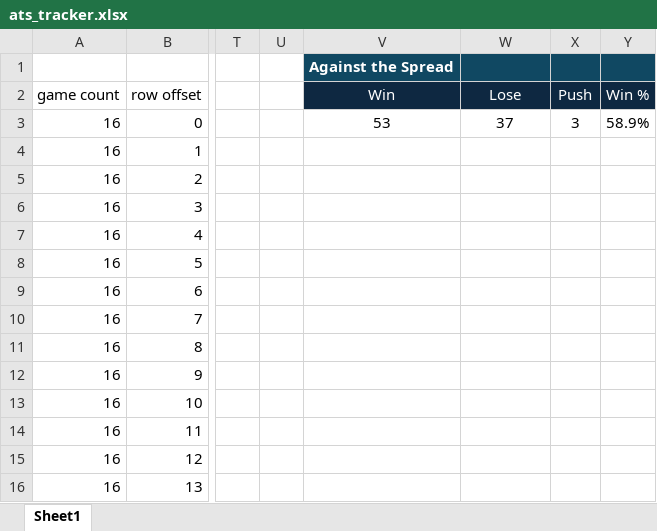
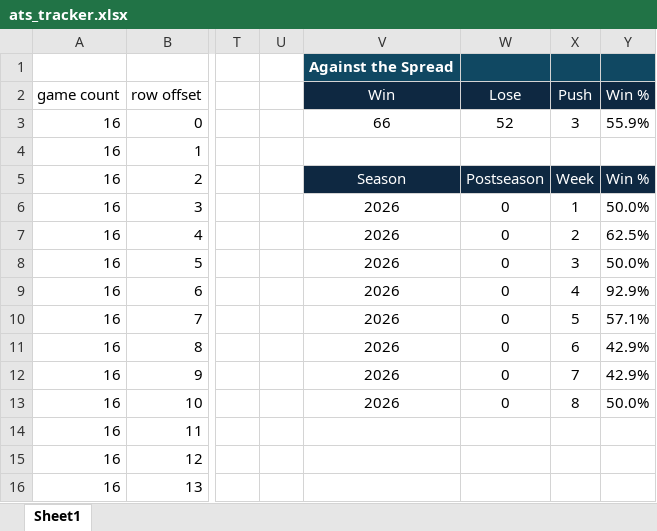
Before and after one commit to hodges623/nfl-prediction-model-site, an Excel workbook: data/ats_tracker.xlsx, sheet Sheet1, drawn as a sheet; only a part is shown, gaps mark what is left out; values as stored, in another font and other column widths than the file's, no borders; the diff covers the shown part only; the diff names each change by its address in the sheet, - before the commit and + after, or states it on an @@ line.

Commit message:
Add/Update predictions for season 2026, week 10, postseason 0

```diff
--- a/data/ats_tracker.xlsx (sheet Sheet1)
+++ b/data/ats_tracker.xlsx (sheet Sheet1)
-V3 (Win): 53
+V3 (Win): 66
-W3 (Lose): 37
+W3 (Lose): 52
-Y3 (Win %): 58.9%
+Y3 (Win %): 55.9%
-V5 (Win): (empty)
+V5 (Win): Season
-V5:Y5 fill: none
+V5:Y5 fill: #0E2841
-W5 (Lose): (empty)
+W5 (Lose): Postseason
-X5 (Push): (empty)
+X5 (Push): Week
-Y5 (Win %): (empty)
+Y5 (Win %): Win %
-V6:V13 (Win): (empty)
+V6:V13 (Win): 2026
-W6:W13 (Lose): (empty)
+W6:W13 (Lose): 0
-X6 (Push): (empty)
+X6 (Push): 1
-Y6 (Win %): (empty)
+Y6 (Win %): 50.0%
-X7 (Push): (empty)
+X7 (Push): 2
-Y7 (Win %): (empty)
+Y7 (Win %): 62.5%
-X8 (Push): (empty)
+X8 (Push): 3
-Y8 (Win %): (empty)
+Y8 (Win %): 50.0%
-X9 (Push): (empty)
+X9 (Push): 4
-Y9 (Win %): (empty)
+Y9 (Win %): 92.9%
-X10 (Push): (empty)
+X10 (Push): 5
-Y10 (Win %): (empty)
+Y10 (Win %): 57.1%
-X11 (Push): (empty)
+X11 (Push): 6
-Y11:Y12 (Win %): (empty)
+Y11:Y12 (Win %): 42.9%
-X12 (Push): (empty)
+X12 (Push): 7
-X13 (Push): (empty)
+X13 (Push): 8
-Y13 (Win %): (empty)
+Y13 (Win %): 50.0%
```
Also changed, not shown: 28 added rows elsewhere in this sheet, 4 other files.
